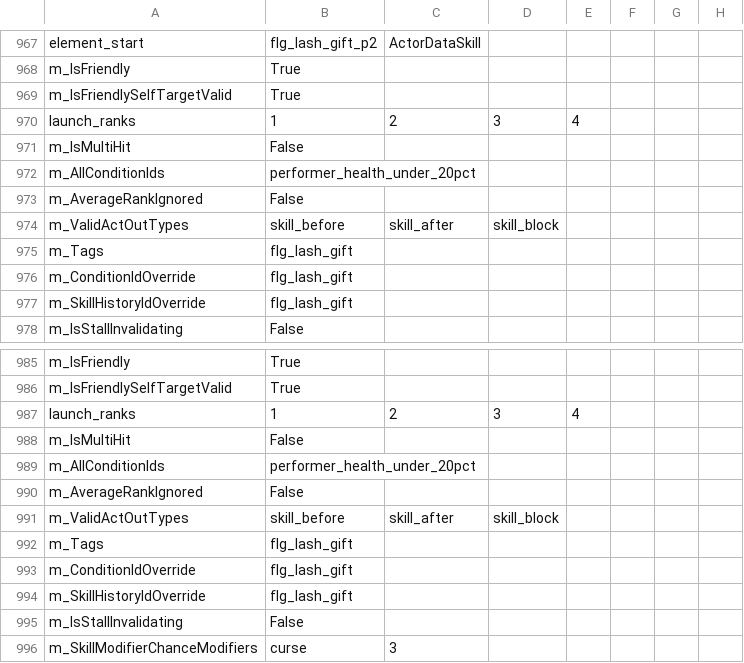
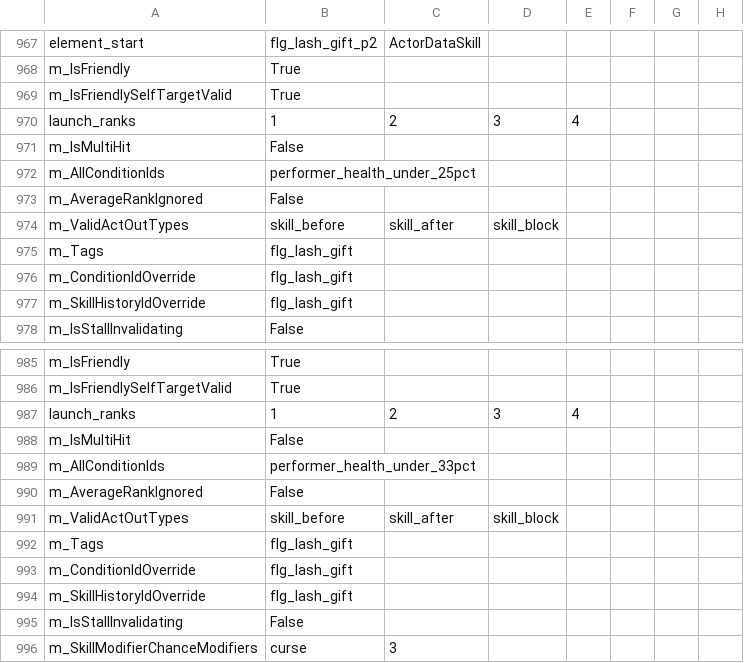
Before and after one commit to woodbrick/darkest-dungeon-2, a CSV file: hero_flg_data_export.Group.csv, drawn as a sheet; only a part is shown, gaps mark what is left out; the diff covers the shown part only.

```diff
--- a/hero_flg_data_export.Group.csv
+++ b/hero_flg_data_export.Group.csv
@@ -971,3 +971,3 @@ launch_ranks,1,2,3,4,
 m_IsMultiHit,False,
-m_AllConditionIds,performer_health_under_20pct,
+m_AllConditionIds,performer_health_under_25pct,
 m_AverageRankIgnored,False,
@@ -988,3 +988,3 @@ launch_ranks,1,2,3,4,
 m_IsMultiHit,False,
-m_AllConditionIds,performer_health_under_20pct,
+m_AllConditionIds,performer_health_under_33pct,
 m_AverageRankIgnored,False,
```
Also changed, not shown: 7 edited cells elsewhere in this file, buff_data_export.Group.csv.
